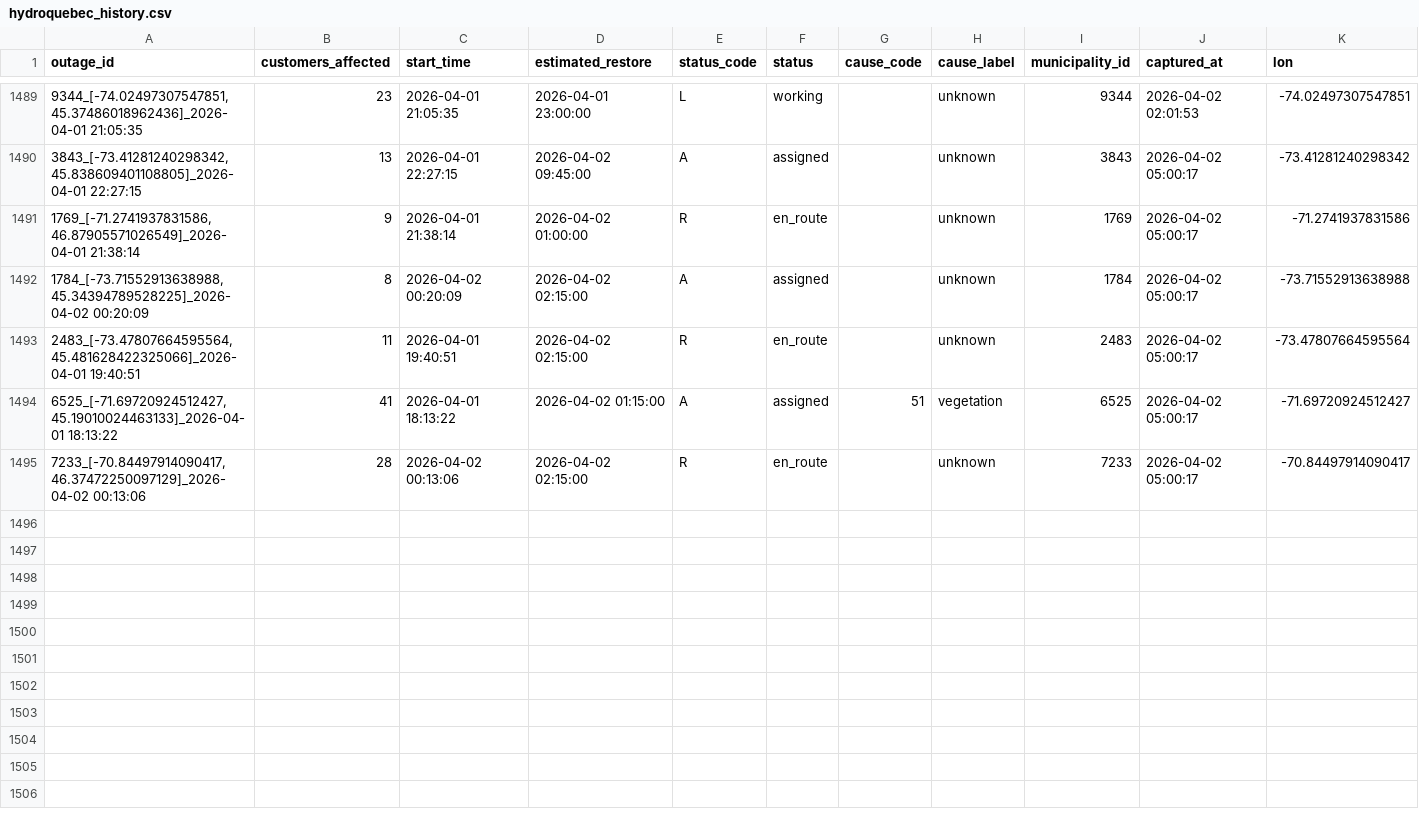
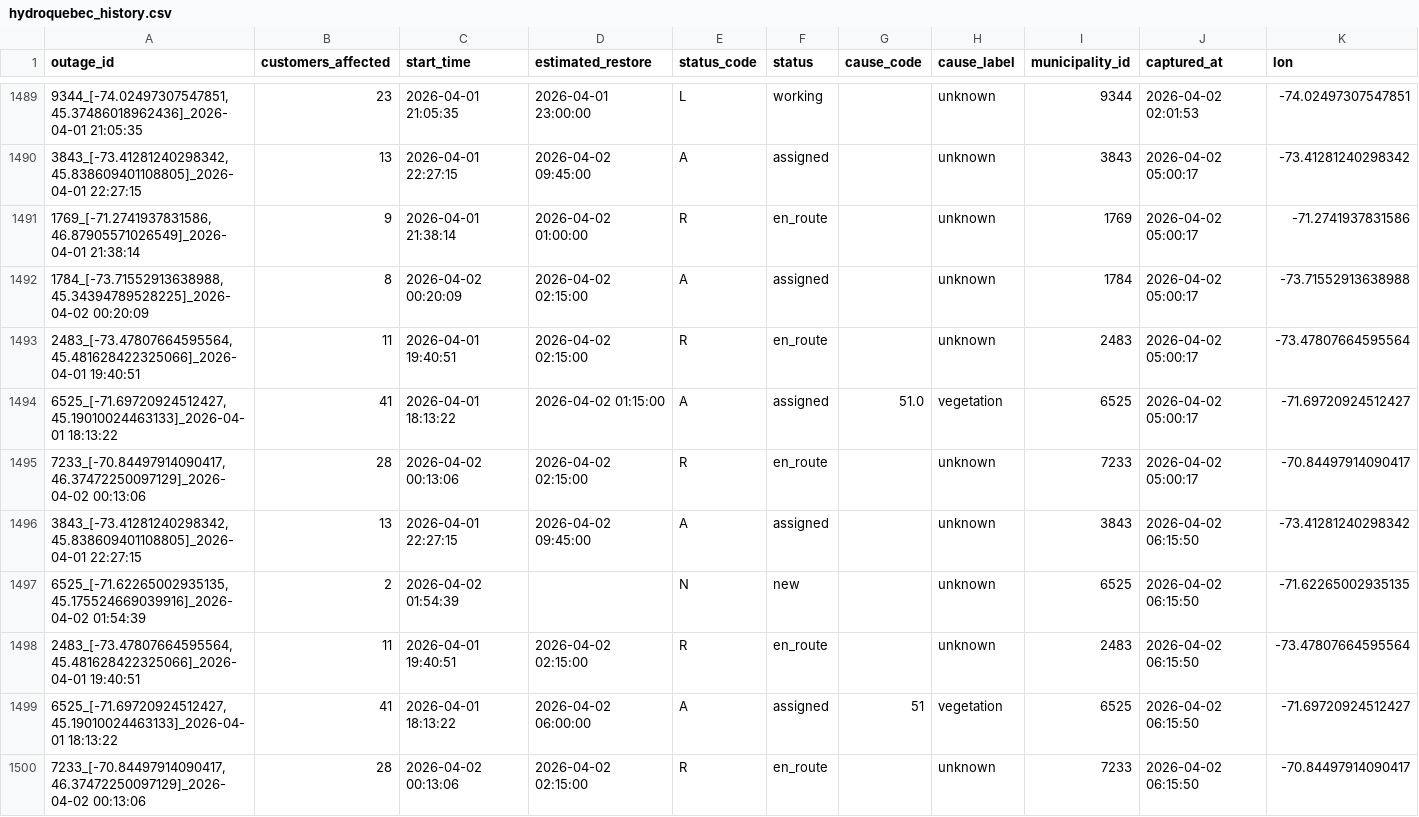
Before and after one commit to YannickBoily/ProjetHydro, a CSV file: hydroquebec_history.csv, drawn as a sheet; only a part is shown, gaps mark what is left out; rows hold the shown columns only; the diff names each change by its address in the sheet, - before the commit and + after, or states it on an @@ line.

```diff
--- a/hydroquebec_history.csv
+++ b/hydroquebec_history.csv
-G1494 (cause_code): 51
+G1494 (cause_code): 51.0
+row 1496: 3843_[-73.41281240298342, 45.838609401108805]_2026-04-01 22:27:15 | 13 | 2026-04-01 22:27:15 | 2026-04-02 09:45:00 | A | assigned |  | unknown | 3843 | 2026-04-02 06:15:50 | -73.41281240298342
+row 1497: 6525_[-71.62265002935135, 45.175524669039916]_2026-04-02 01:54:39 | 2 | 2026-04-02 01:54:39 |  | N | new |  | unknown | 6525 | 2026-04-02 06:15:50 | -71.62265002935135
+row 1498: 2483_[-73.47807664595564, 45.481628422325066]_2026-04-01 19:40:51 | 11 | 2026-04-01 19:40:51 | 2026-04-02 02:15:00 | R | en_route |  | unknown | 2483 | 2026-04-02 06:15:50 | -73.47807664595564
+row 1499: 6525_[-71.69720924512427, 45.19010024463133]_2026-04-01 18:13:22 | 41 | 2026-04-01 18:13:22 | 2026-04-02 06:00:00 | A | assigned | 51 | vegetation | 6525 | 2026-04-02 06:15:50 | -71.69720924512427
+row 1500: 7233_[-70.84497914090417, 46.37472250097129]_2026-04-02 00:13:06 | 28 | 2026-04-02 00:13:06 | 2026-04-02 02:15:00 | R | en_route |  | unknown | 7233 | 2026-04-02 06:15:50 | -70.84497914090417
```
